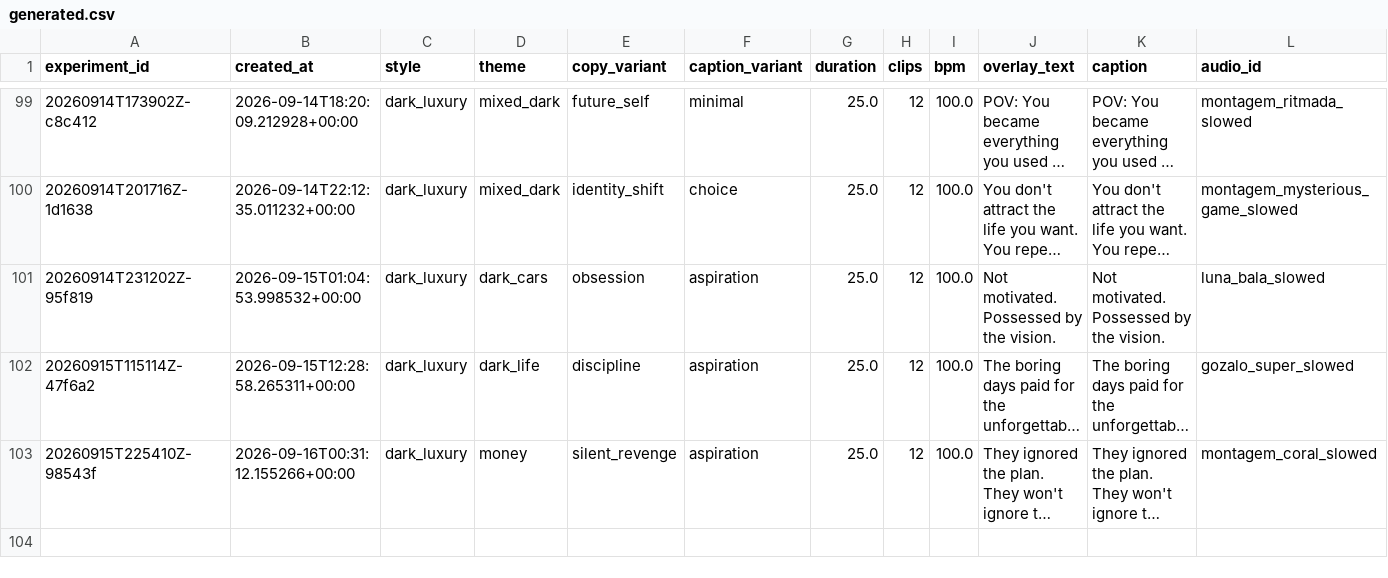
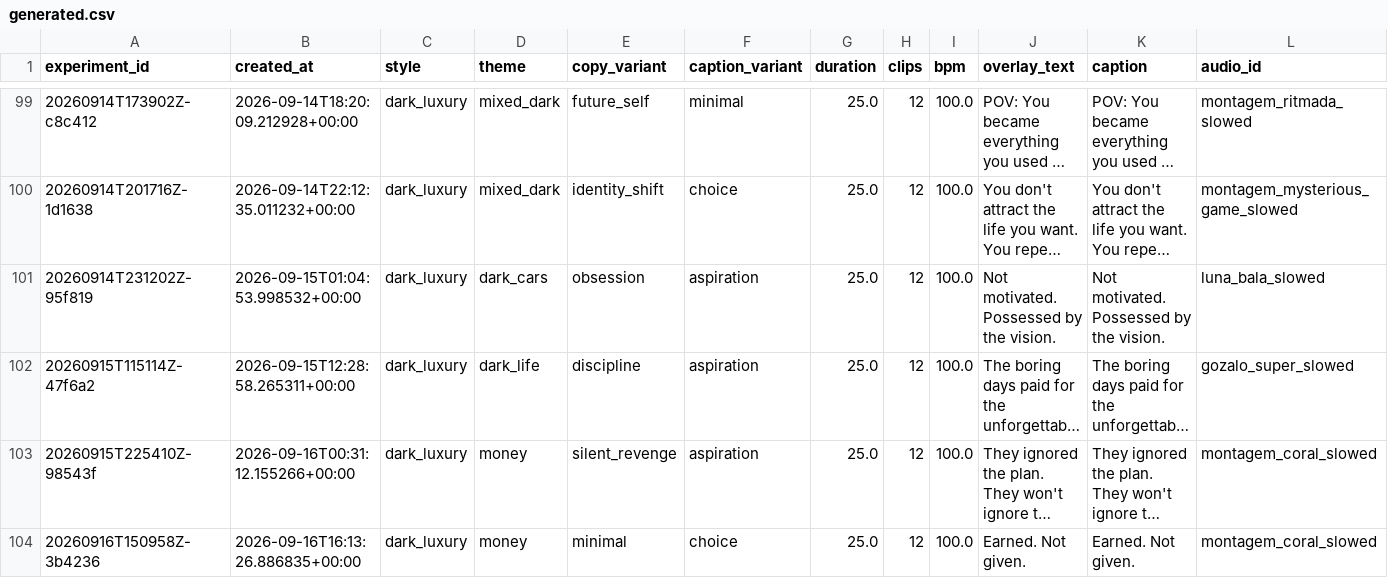
Before and after one commit to Wahb-tech/video-pipeline, a CSV file: data/generated.csv, drawn as a sheet; only a part is shown, gaps mark what is left out; long unchanged cells end in …; rows hold the shown columns only; the diff names each change by its address in the sheet, - before the commit and + after, or states it on an @@ line.

```diff
--- a/data/generated.csv
+++ b/data/generated.csv
+row 104: 20260916T150958Z-3b4236 | 2026-09-16T16:13:26.886835+00:00 | dark_luxury | money | minimal | choice | 25.0 | 12 | 100.0 | Earned. Not given. | Earned. Not given. | montagem_coral_slowed
```
Also changed, not shown: data/used_stock.csv.
